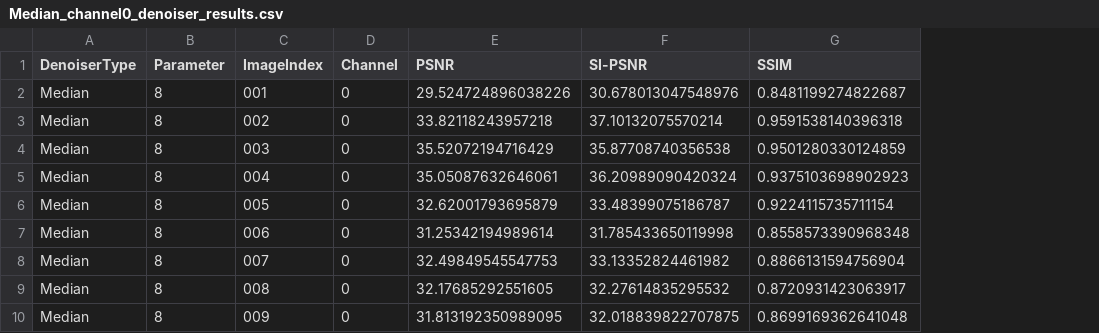
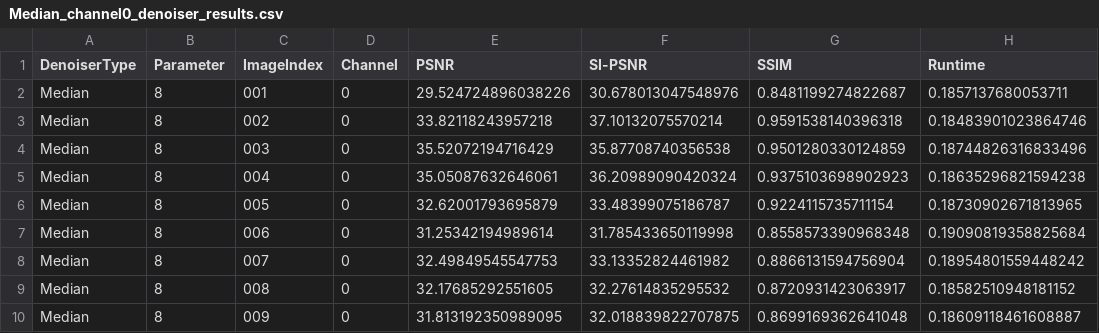
Before and after one commit to CS-433/ml-project-2-m-m-ms_, a CSV file: data/output/Median/Median_channel0_denoiser_results.csv, drawn as a sheet; only a part is shown; the diff names each change by its address in the sheet, - before the commit and + after, or states it on an @@ line.

Commit message:
added runtime in denoising pipeline

```diff
--- a/data/output/Median/Median_channel0_denoiser_results.csv
+++ b/data/output/Median/Median_channel0_denoiser_results.csv
+column H (Runtime), rows 2-10: 0.1857137680053711 | 0.18483901023864746 | 0.18744826316833496 | 0.18635296821594238 | 0.18730902671813965 | 0.19090819358825684 | 0.18954801559448242 | 0.18582510948181152 | 0.18609118461608887
```
Also changed, not shown: data/output/Gaussian/Gaussian_channel1_denoiser_results.csv, data/output/Gaussian/Gaussian_channel2_denoiser_results.csv, 8 other files.
